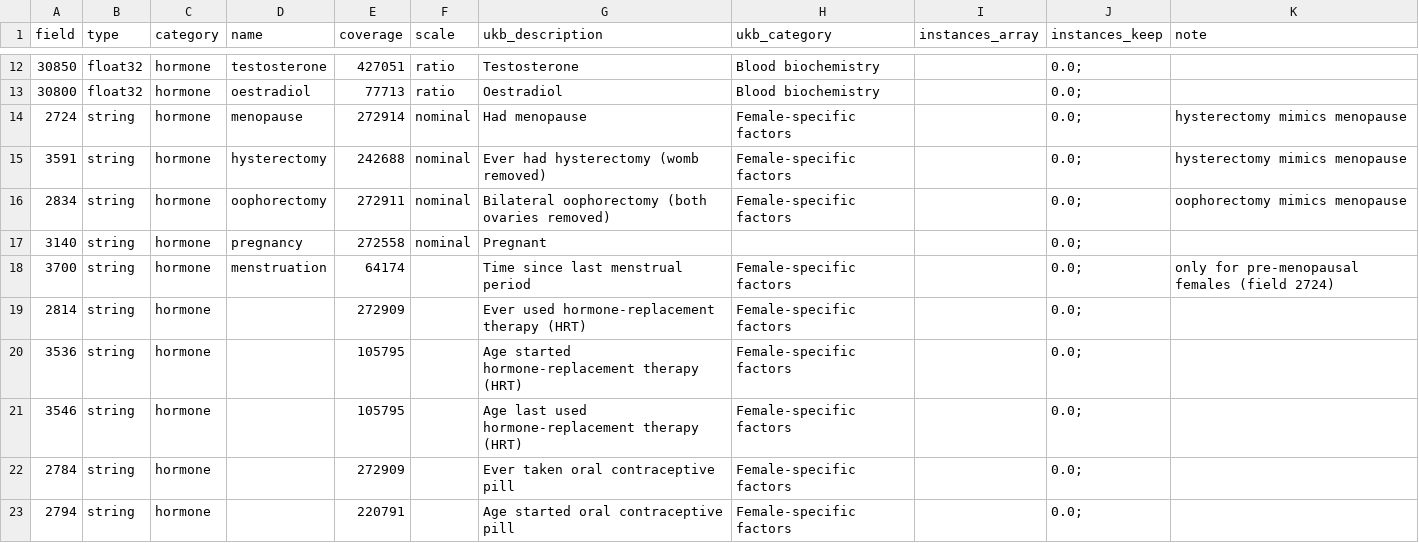
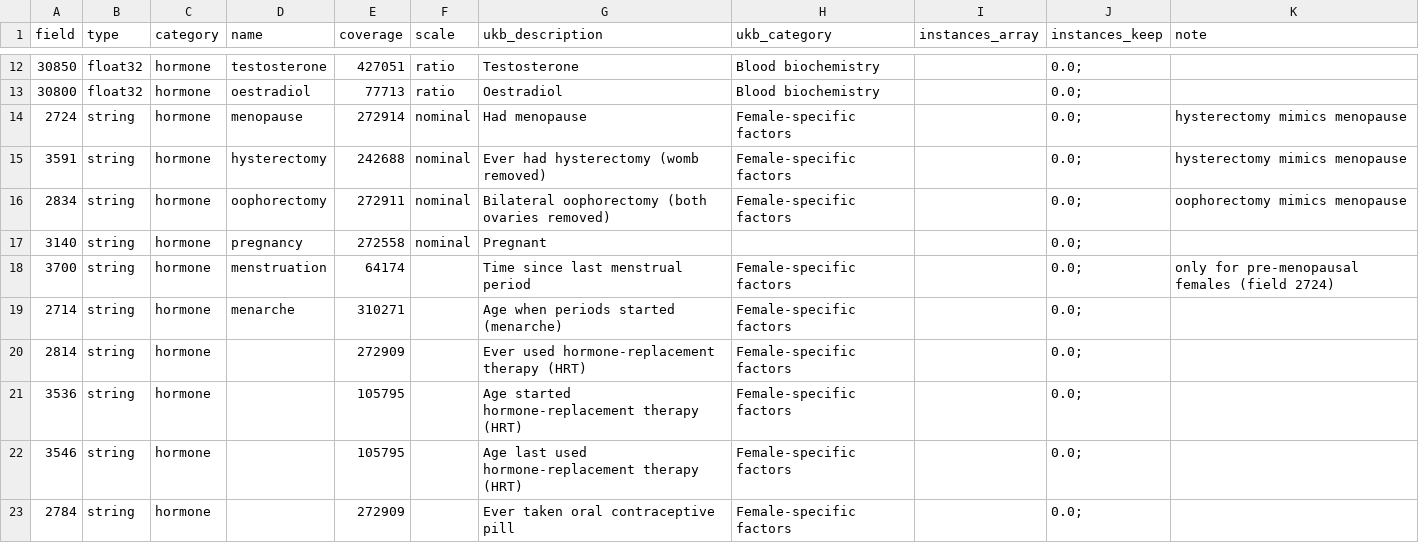
Before and after one commit to tcameronwaller/uk_biobank, a TSV file: parameters/table_ukbiobank_phenotype_variables.tsv, drawn as a sheet; only a part is shown, gaps mark what is left out; the shorter side is filled out with more unchanged rows; the diff names each change by its address in the sheet, - before the commit and + after, or states it on an @@ line.

Commit message:
prepare table for new cohort

```diff
--- a/parameters/table_ukbiobank_phenotype_variables.tsv
+++ b/parameters/table_ukbiobank_phenotype_variables.tsv
+row 19: 2714 | string | hormone | menarche | 310271 |  | Age when periods started (menarche) | Female-specific factors |  | 0.0;
```
Also changed, not shown: 1 other file.
